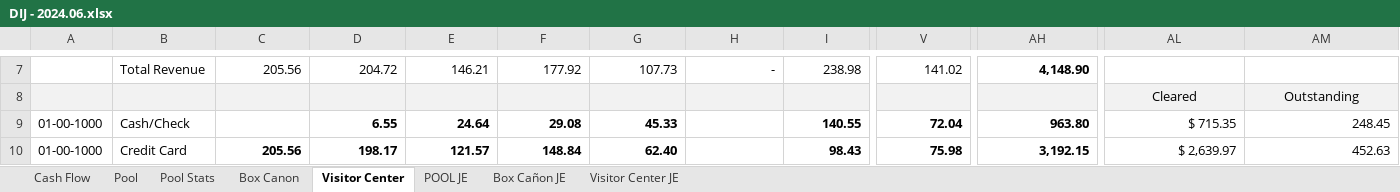
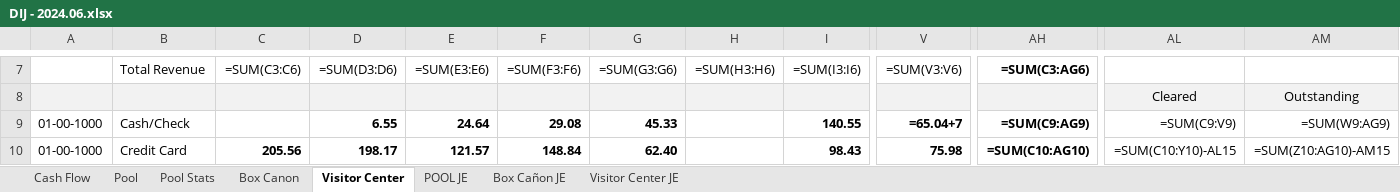
Before and after one commit to Boland-Unfug/Internship, an Excel workbook: Raw data/DIJ - 2024.06.xlsx, sheet Visitor Center, drawn as a sheet; only a part is shown, gaps mark what is left out; values as stored, in another font and other column widths than the file's, no borders; formulas without a stored value are shown as written; conditional formats not drawn; the diff covers the shown part only; the diff names each change by its address in the sheet, - before the commit and + after, or states it on an @@ line.

```diff
--- a/Raw data/DIJ - 2024.06.xlsx (sheet Visitor Center)
+++ b/Raw data/DIJ - 2024.06.xlsx (sheet Visitor Center)
-C7: 205.56
+C7: =SUM(C3:C6)
-D7: 204.72
+D7: =SUM(D3:D6)
-E7: 146.21
+E7: =SUM(E3:E6)
-F7: 177.92
+F7: =SUM(F3:F6)
-G7: 107.73
+G7: =SUM(G3:G6)
-H7: -
+H7: =SUM(H3:H6)
-I7: 238.98
+I7: =SUM(I3:I6)
-V7: 141.02
+V7: =SUM(V3:V6)
-AH7: 4,148.90
+AH7: =SUM(C3:AG6)
-V9: 72.04
+V9: =65.04+7
-AH9: 963.80
+AH9: =SUM(C9:AG9)
-AL9: $ 715.35
+AL9: =SUM(C9:V9)
-AM9: 248.45
+AM9: =SUM(W9:AG9)
-AH10: 3,192.15
+AH10: =SUM(C10:AG10)
-AL10: $ 2,639.97
+AL10: =SUM(C10:Y10)-AL15
-AM10: 452.63
+AM10: =SUM(Z10:AG10)-AM15
```
Also changed, not shown: 1 added row, 1 removed row, 156 edited cells and cell formats elsewhere in this sheet, sheet Box Canon, sheet Pool, sheet Pool Stats, sheet Cash Flow, sheet POOL JE, sheet Box Cañon JE, 1 more sheet, hidden cells, charts or pictures, Raw data/DIJ - 2022.01.xlsx, 2 other files.
